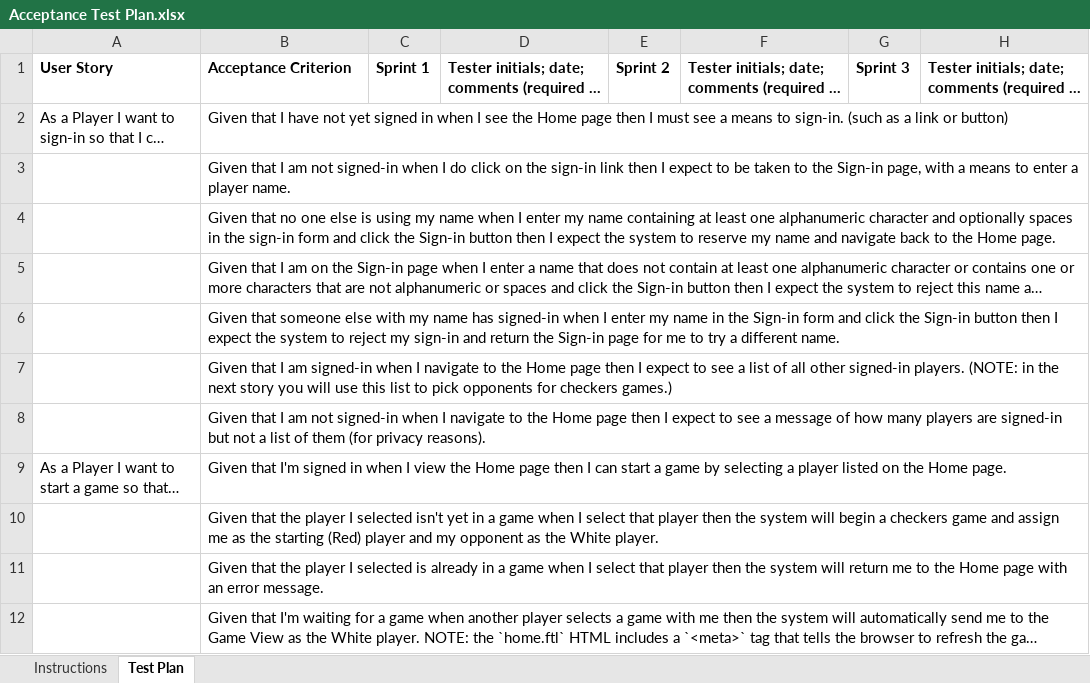
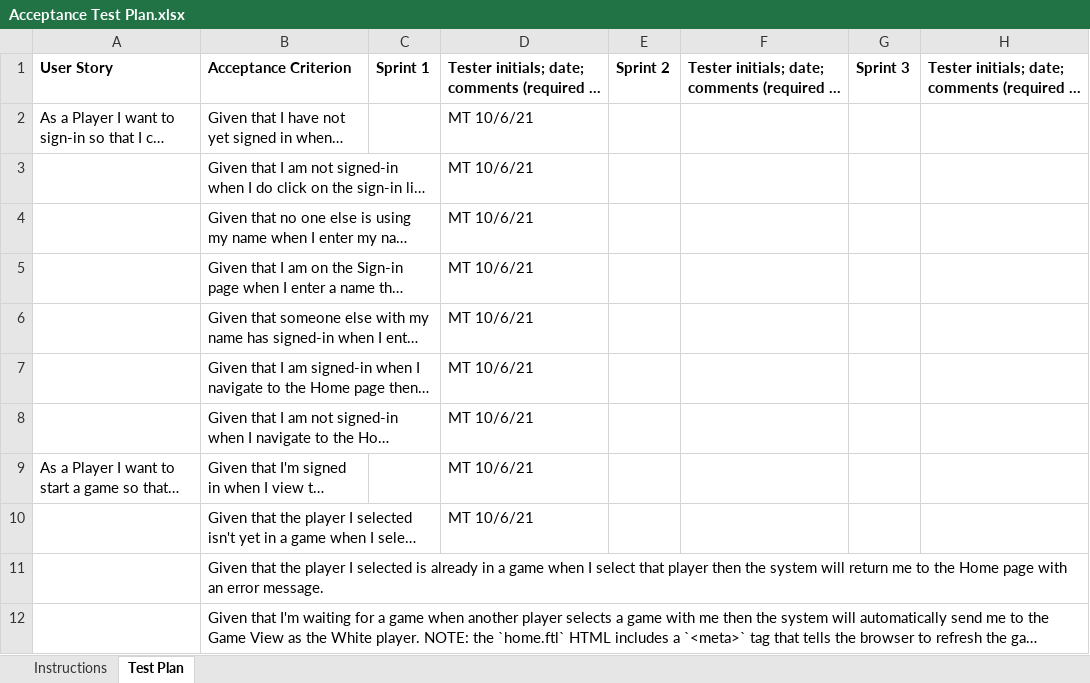
Before and after one commit to gregSWEN/WebCheckers, an Excel workbook: etc/Acceptance Test Plan.xlsx, sheet Test Plan, drawn as a sheet; only a part is shown; long unchanged cells end in …; values as stored, in another font and other column widths than the file's, no borders; conditional formats not drawn; the diff names each change by its address in the sheet, - before the commit and + after, or states it on an @@ line.

Commit message:
updated excel sheet

```diff
--- a/etc/Acceptance Test Plan.xlsx (sheet Test Plan)
+++ b/etc/Acceptance Test Plan.xlsx (sheet Test Plan)
-D2:D10: (empty)
+D2:D10: MT 10/6/21
```
